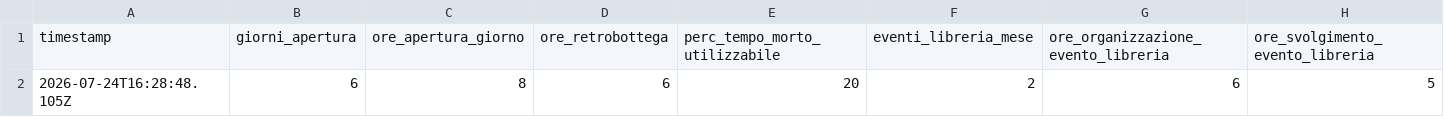
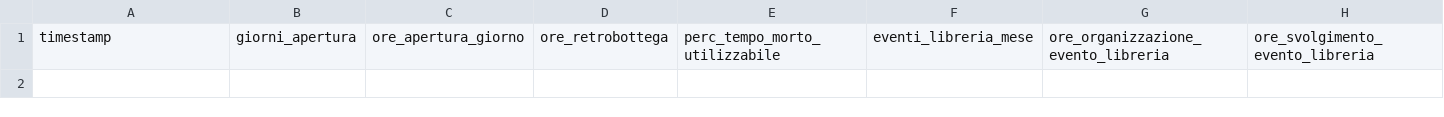
Before and after one commit to bobfishrulez/federicamuccioli, a CSV file: studio/salvataggi.csv, drawn as a sheet; only a part is shown; rows hold the shown columns only; the diff names each change by its address in the sheet, - before the commit and + after, or states it on an @@ line.

Commit message:
Elimina un salvataggio del calcolatore

```diff
--- a/studio/salvataggi.csv
+++ b/studio/salvataggi.csv
-row 2: 2026-07-24T16:28:48.105Z | 6 | 8 | 6 | 20 | 2 | 6 | 5
```
